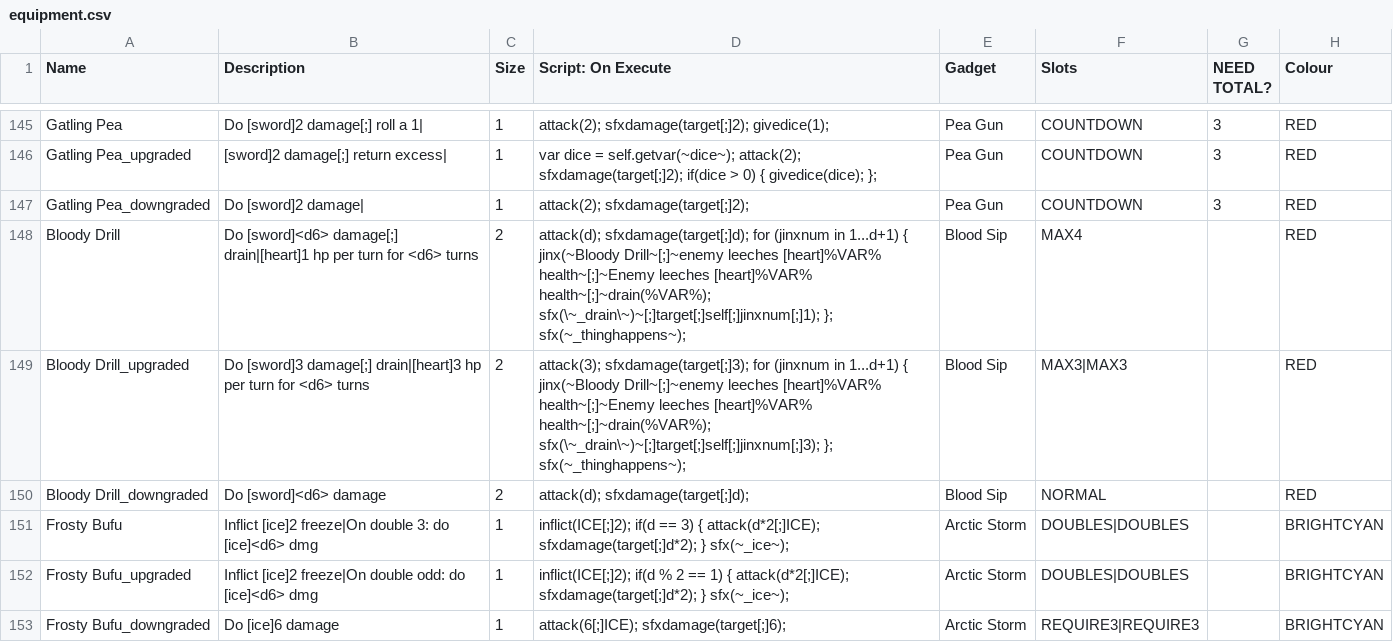
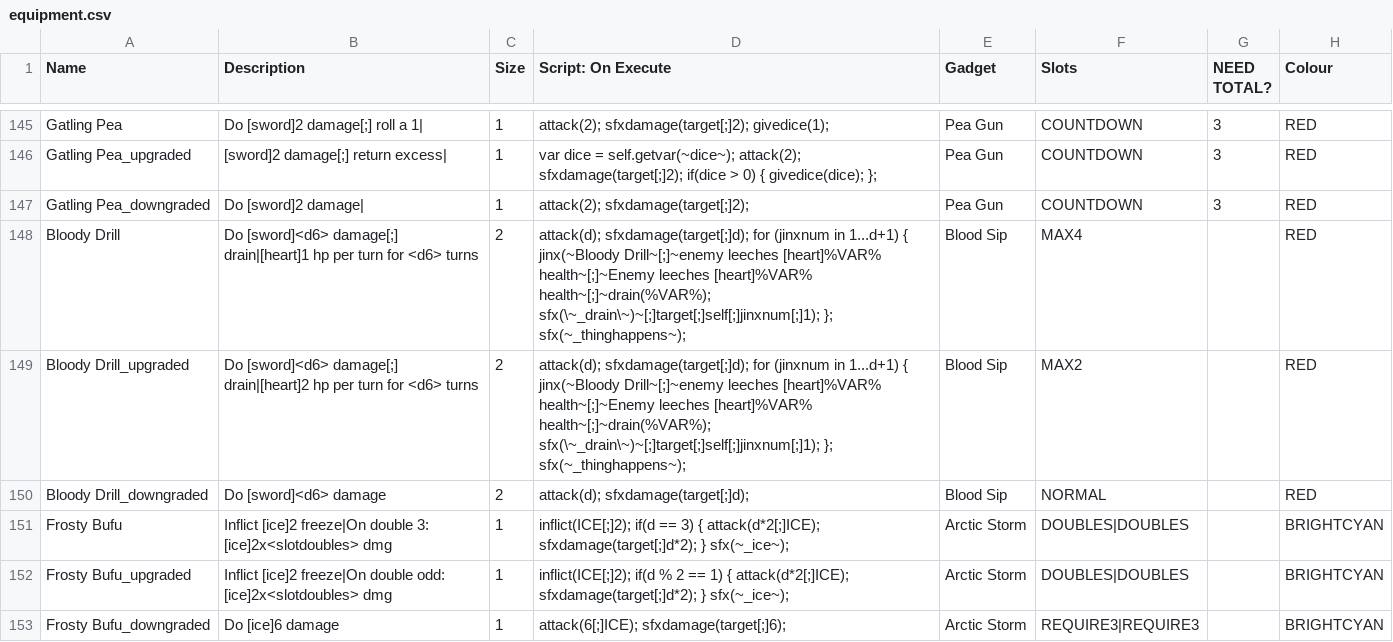
Before and after one commit to ncrecc/christmasspecial, a CSV file: _append/data/text/equipment.csv, drawn as a sheet; only a part is shown, gaps mark what is left out; the diff covers the shown part only; the diff names each change by its address in the sheet, - before the commit and + after, or states it on an @@ line.

Commit message:
robot cutscene, bloody drill+ nerf, etc - flame whip now has an on dodge script - added matt101's robot cutscene - fixed What_s -equipment.csv about.txt's filename - moved credits.txt out of data\text\ - credited matt101 for the jester1 concept in credits.txt - deleted Winter Jester Todo.txt which is now contained in the github repo's issues page - fixed grammar issue in last word that was fixed in last word+ ("survive the fatal blow" instead of "survive next fatal blow") - fixed frosty bufu and burning agi's description (used `<d6>` instead of `<slotdoubles>` breaking consistency with other needs doubles items) - finally did it. finally nerfed bloody drill+. now max2 but drains 2 for d6 turns instead of 1 - fixed text bleed on burning agi and frosty bufu - made present shotgun size 2 (forgot to do this when making it max3 for balance; also makes things not break when it pulls large items) - fixed crash from invalid downgrade type for confetti popper ("reducerange" should be "decreaserange")
-aba

```diff
--- a/_append/data/text/equipment.csv
+++ b/_append/data/text/equipment.csv
-B149 (Description): Do [sword]3 damage[;] drain|[heart]3 hp per…
+B149 (Description): Do [sword]<d6> damage[;] drain|[heart]2 hp per…
-D149 (Script: On Execute): attack(3); sfxdamage(target[;]3); for (jinxnum in 1...d+1) { jinx(~Bloody Drill~[;]~enemy leeches [heart]%VAR% health~[;]~Enemy leeches [heart]%VAR% health~[;]~drain(%VAR%); sfx(\~_drain\~)~[;]target[;]self[;]jinxnum[;]3); }; sfx(~_thinghappens~);
+D149 (Script: On Execute): attack(d); sfxdamage(target[;]d); for (jinxnum in 1...d+1) { jinx(~Bloody Drill~[;]~enemy leeches [heart]%VAR% health~[;]~Enemy leeches [heart]%VAR% health~[;]~drain(%VAR%); sfx(\~_drain\~)~[;]target[;]self[;]jinxnum[;]1); }; sfx(~_thinghappens~);
-F149 (Slots): MAX3|MAX3
+F149 (Slots): MAX2
-B151 (Description): …double 3: do [ice]<d6> dmg
+B151 (Description): …double 3: [ice]2x<slotdoubles> dmg
-B152 (Description): …double odd: do [ice]<d6> dmg
+B152 (Description): …double odd: [ice]2x<slotdoubles> dmg
```
Also changed, not shown: 10 edited cells elsewhere in this file, data/text/episodes.csv, 5 other files.
